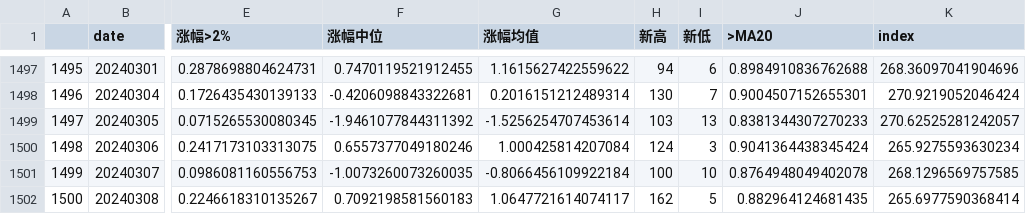
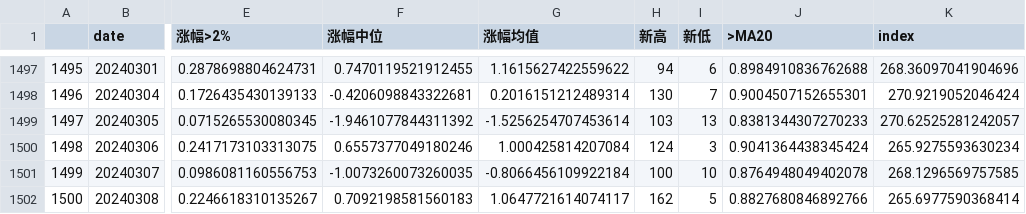
Before and after one commit to Rows21/Stock, a CSV file: logs/20240308longemo.csv, drawn as a sheet; only a part is shown, gaps mark what is left out; the diff names each change by its address in the sheet, - before the commit and + after, or states it on an @@ line.

```diff
--- a/logs/20240308longemo.csv
+++ b/logs/20240308longemo.csv
-J1502 (>MA20): 0.882964124681435
+J1502 (>MA20): 0.8827680846892766
```
Also changed, not shown: emo_err.csv, lianban_final.csv, 15 other files.
